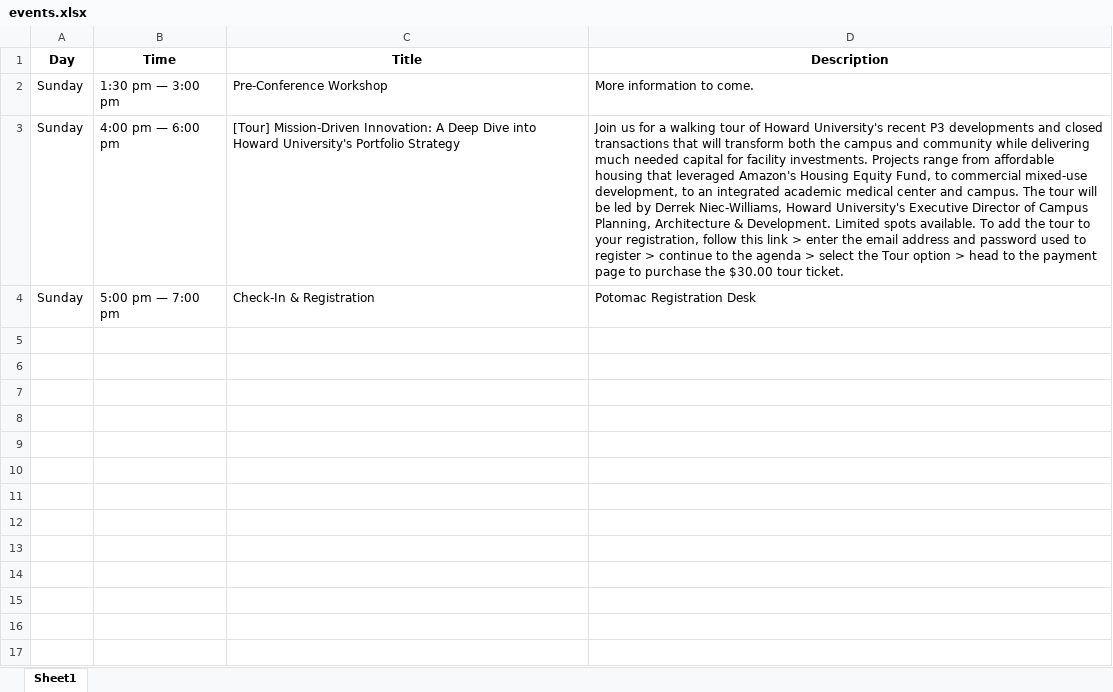
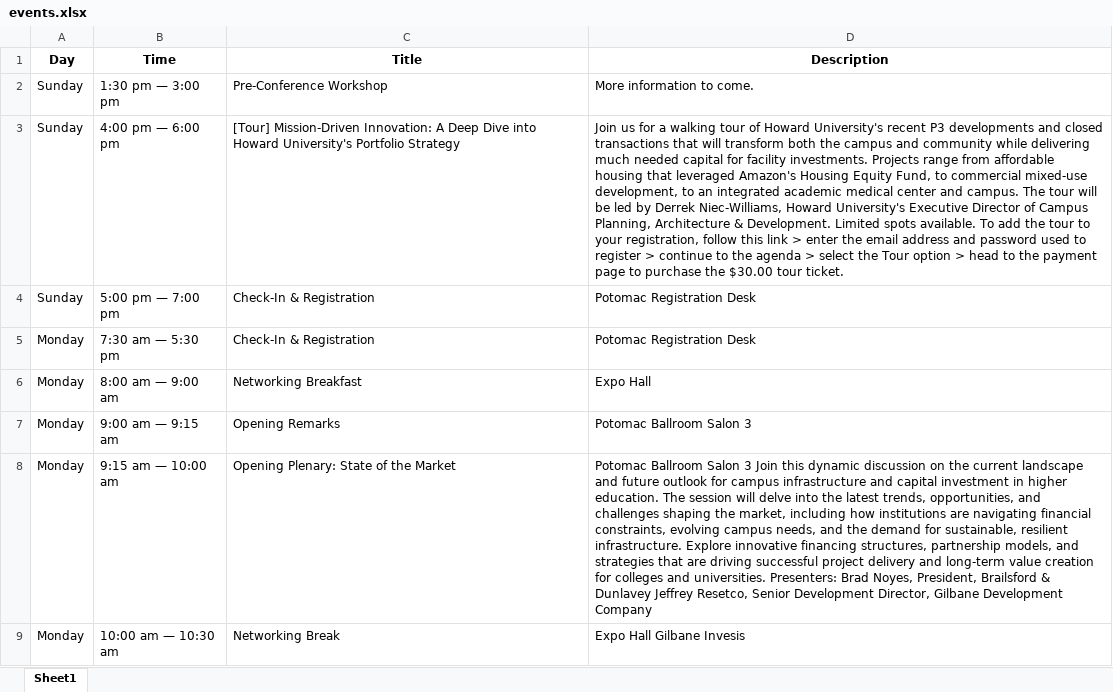
Before and after one commit to ashsgelb/parse_file, an Excel workbook: events.xlsx, sheet Sheet1, drawn as a sheet; only a part is shown; values as stored, in another font and other column widths than the file's, no borders; the diff covers the shown part only; the diff names each change by its address in the sheet, - before the commit and + after, or states it on an @@ line.

```diff
--- a/events.xlsx (sheet Sheet1)
+++ b/events.xlsx (sheet Sheet1)
+row 5: Monday | 7:30 am — 5:30 pm | Check-In & Registration | Potomac Registration Desk
+row 6: Monday | 8:00 am — 9:00 am | Networking Breakfast | Expo Hall
+row 7: Monday | 9:00 am — 9:15 am | Opening Remarks | Potomac Ballroom Salon 3
+row 8: Monday | 9:15 am — 10:00 am | Opening Plenary: State of the Market | Potomac Ballroom Salon 3 Join this dynamic discussion on the current landscape and future outlook for campus infrastructure and capital investment in higher education. The session will delve into the latest trends, opportunities, and challenges shaping the market, including how institutions are navigating financial constraints, evolving campus needs, and the demand for sustainable, resilient infrastructure. Explore innovative financing structures, partnership models, and strategies that are driving successful project delivery and long-term value creation for colleges and universities. Presenters: Brad Noyes, President, Brailsford & Dunlavey Jeffrey Resetco, Senior Development Director, Gilbane Development Company
+row 9: Monday | 10:00 am — 10:30 am | Networking Break | Expo Hall Gilbane Invesis
```
Also changed, not shown: 29 added rows elsewhere in this sheet, 2 other files.
